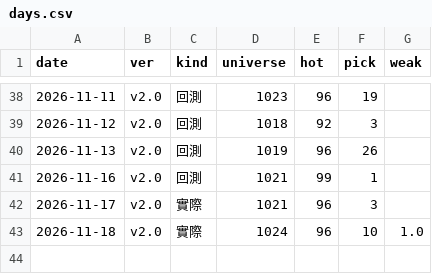
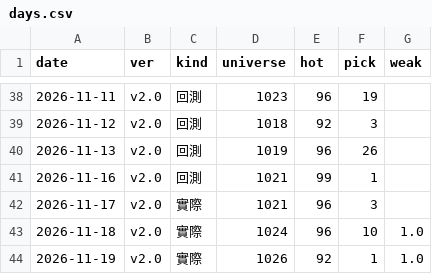
Before and after one commit to DingTingdong/surge-data, a CSV file: data/days.csv, drawn as a sheet; only a part is shown, gaps mark what is left out; the diff names each change by its address in the sheet, - before the commit and + after, or states it on an @@ line.

```diff
--- a/data/days.csv
+++ b/data/days.csv
+row 44: 2026-11-19 | v2.0 | 實際 | 1026 | 92 | 1 | 1.0
```
Also changed, not shown: 4 other files.
